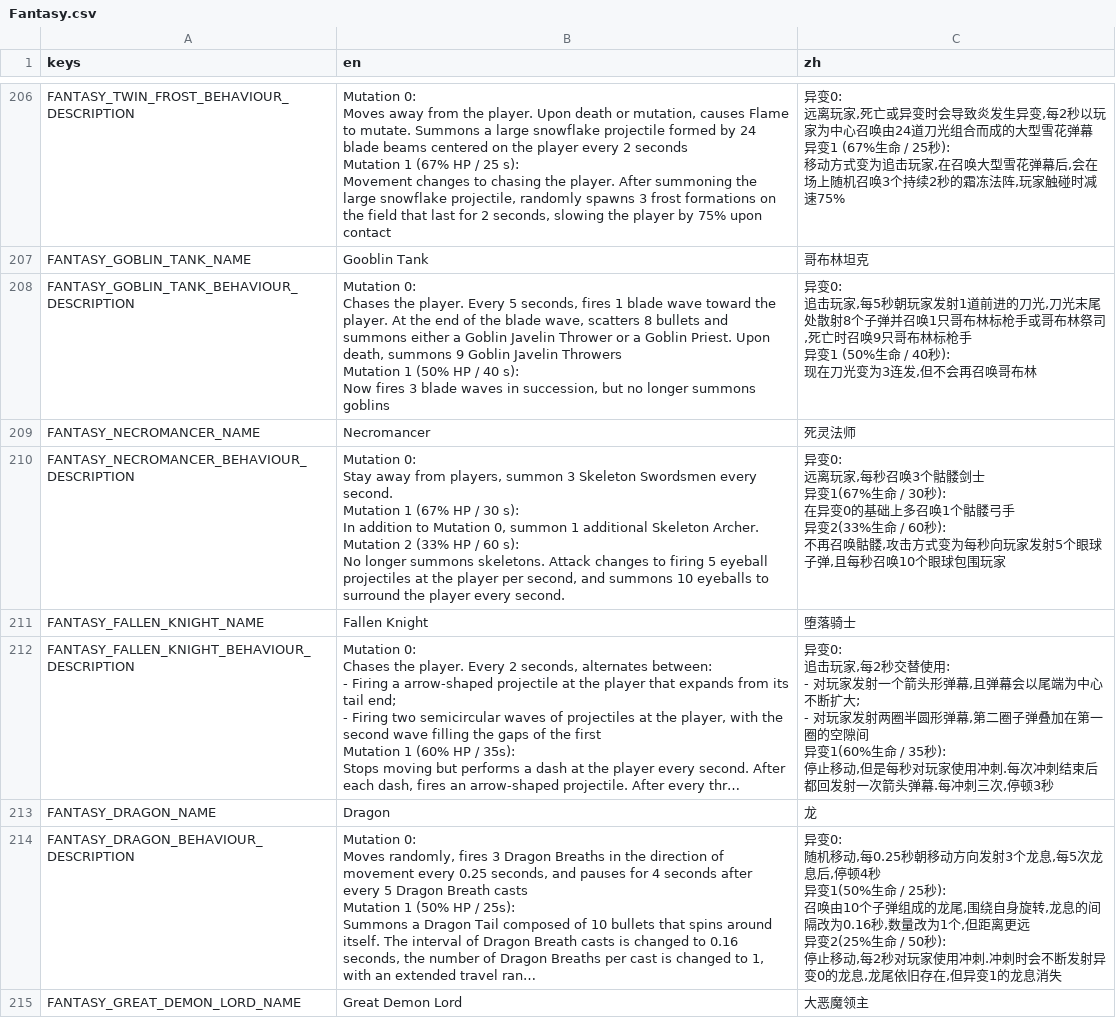
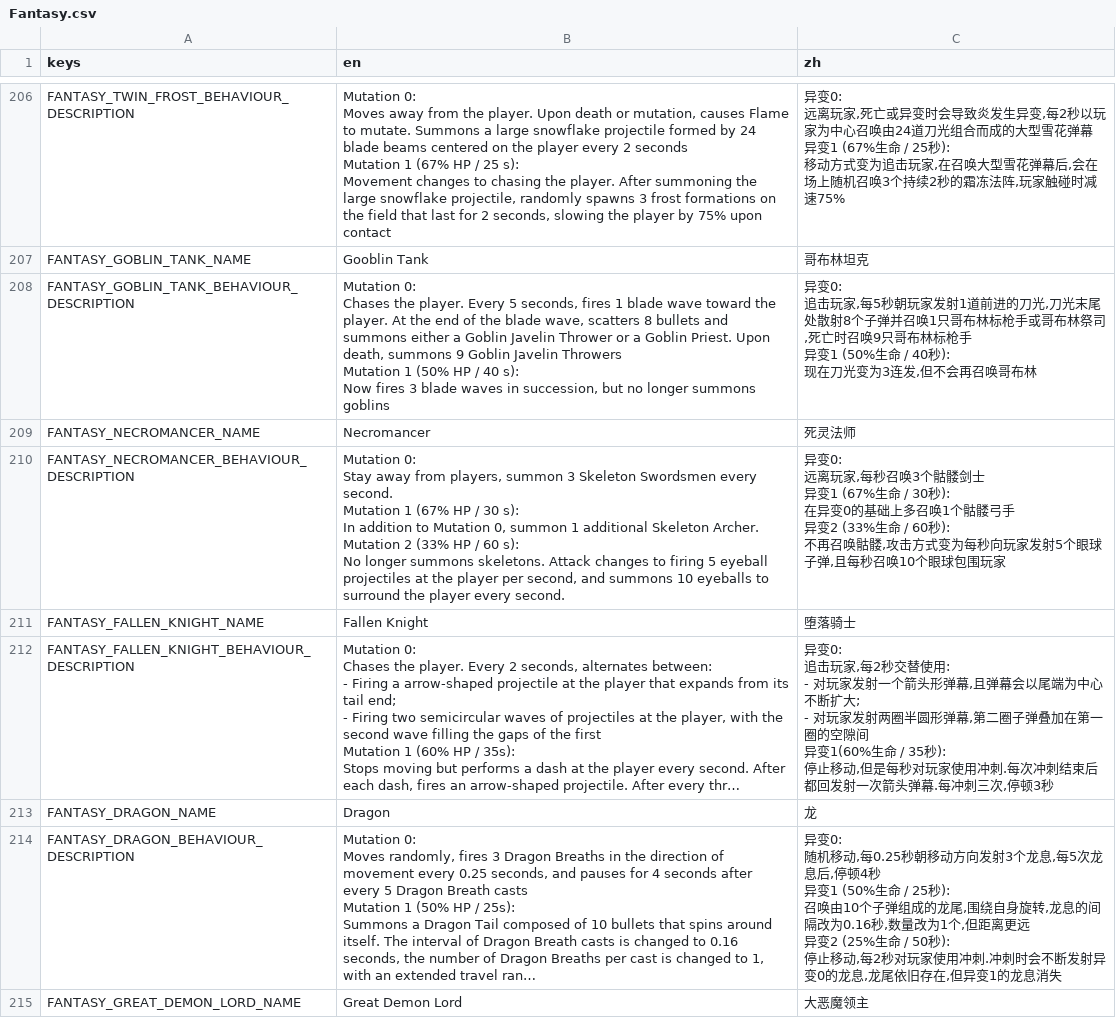
Before and after one commit to CYoJkoY/Yoko-Fantasy, a CSV file: translations/Fantasy.csv, drawn as a sheet; only a part is shown, gaps mark what is left out; long unchanged cells end in …; ↵ is a line break in a cell; the diff covers the shown part only; the diff names each change by its address in the sheet, - before the commit and + after, or states it on an @@ line.

```diff
--- a/translations/Fantasy.csv
+++ b/translations/Fantasy.csv
-C210 (zh): …士 ↵ 异变1(67%生命 / 30秒): ↵ 在异变0的基础上多召唤1个骷髅弓手 ↵ 异变2(33%生命 /…
+C210 (zh): …士 ↵ 异变1 (67%生命 / 30秒): ↵ 在异变0的基础上多召唤1个骷髅弓手 ↵ 异变2 (33%生命 /…
-C214 (zh): …秒 ↵ 异变1(50%生命 / 25秒): ↵ 召唤由10个子弹组成的龙尾,围绕自身旋转,龙息的间隔改为0.16秒,数量改为1个,但距离更远 ↵ 异变2(25%生命 /…
+C214 (zh): …秒 ↵ 异变1 (50%生命 / 25秒): ↵ 召唤由10个子弹组成的龙尾,围绕自身旋转,龙息的间隔改为0.16秒,数量改为1个,但距离更远 ↵ 异变2 (25%生命 /…
```
Also changed, not shown: 2 added rows and 2 edited cells elsewhere in this file, 52 other files.
